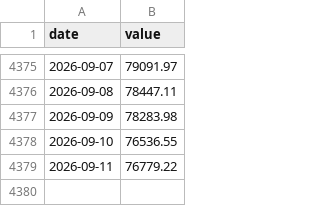
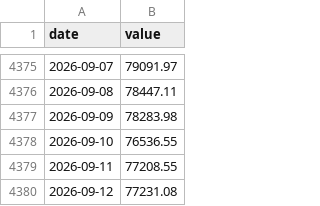
Before and after one commit to JungOhLee/macro-monitoring, a CSV file: data/raw/btcusd.csv, drawn as a sheet; only a part is shown, gaps mark what is left out.

```diff
--- a/data/raw/btcusd.csv
+++ b/data/raw/btcusd.csv
@@ -4378,2 +4378,3 @@ date,value
 2026-09-10,76536.55
-2026-09-11,76779.22
+2026-09-11,77208.55
+2026-09-12,77231.08
```
Also changed, not shown: data/raw/spx.csv, 5 other files.
